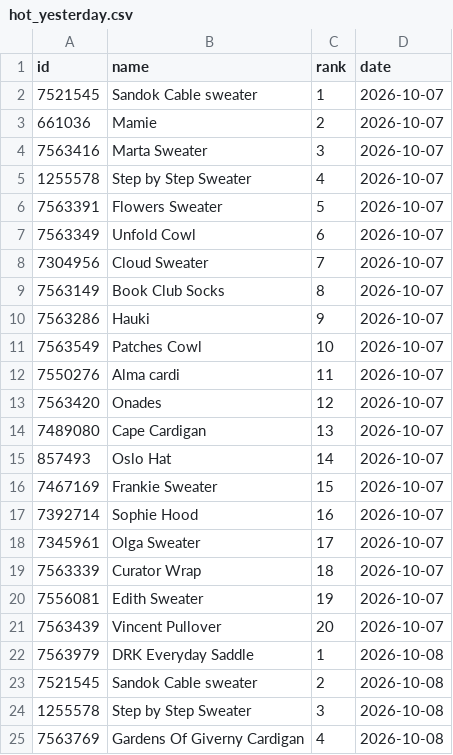
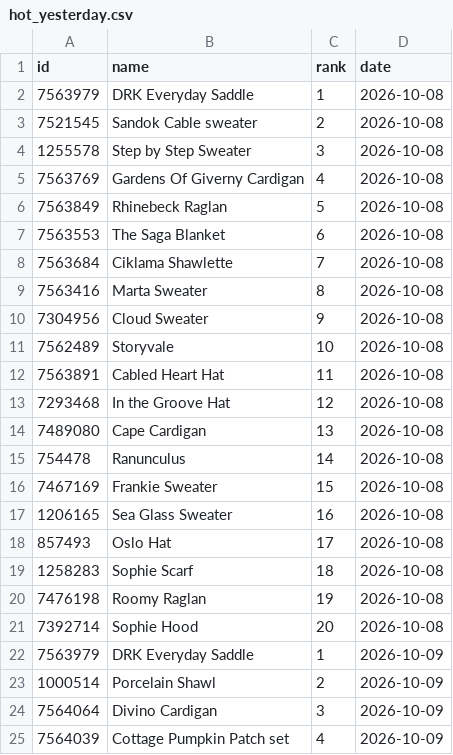
Before and after one commit to alexmcsw/ravelry-table, a CSV file: data/hot_yesterday.csv, drawn as a sheet; only a part is shown; the shorter side is filled out with more unchanged rows; the diff covers the shown part only.

```diff
--- a/data/hot_yesterday.csv
+++ b/data/hot_yesterday.csv
@@ -1,22 +1,2 @@
 "id","name","rank","date"
-7521545,"Sandok Cable sweater",1,2026-10-07
-661036,"Mamie",2,2026-10-07
-7563416,"Marta Sweater",3,2026-10-07
-1255578,"Step by Step Sweater",4,2026-10-07
-7563391,"Flowers Sweater",5,2026-10-07
-7563349,"Unfold Cowl",6,2026-10-07
-7304956,"Cloud Sweater",7,2026-10-07
-7563149,"Book Club Socks",8,2026-10-07
-7563286,"Hauki",9,2026-10-07
-7563549,"Patches Cowl",10,2026-10-07
-7550276,"Alma cardi",11,2026-10-07
-7563420,"Onades",12,2026-10-07
-7489080,"Cape Cardigan",13,2026-10-07
-857493,"Oslo Hat",14,2026-10-07
-7467169,"Frankie Sweater",15,2026-10-07
-7392714,"Sophie Hood",16,2026-10-07
-7345961,"Olga Sweater",17,2026-10-07
-7563339,"Curator Wrap",18,2026-10-07
-7556081,"Edith Sweater",19,2026-10-07
-7563439,"Vincent Pullover",20,2026-10-07
 7563979,"DRK Everyday Saddle",1,2026-10-08
```
Also changed, not shown: 20 added rows elsewhere in this file.
